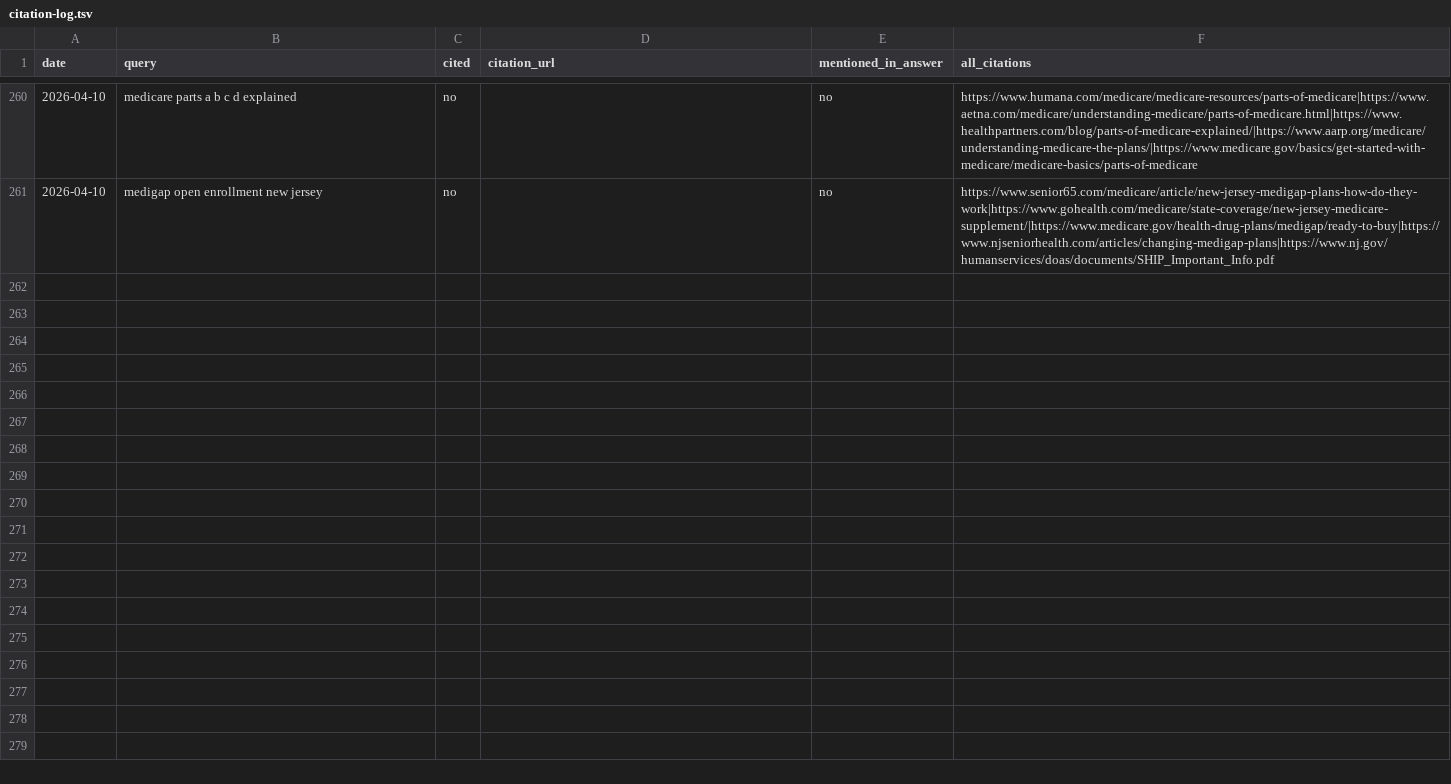
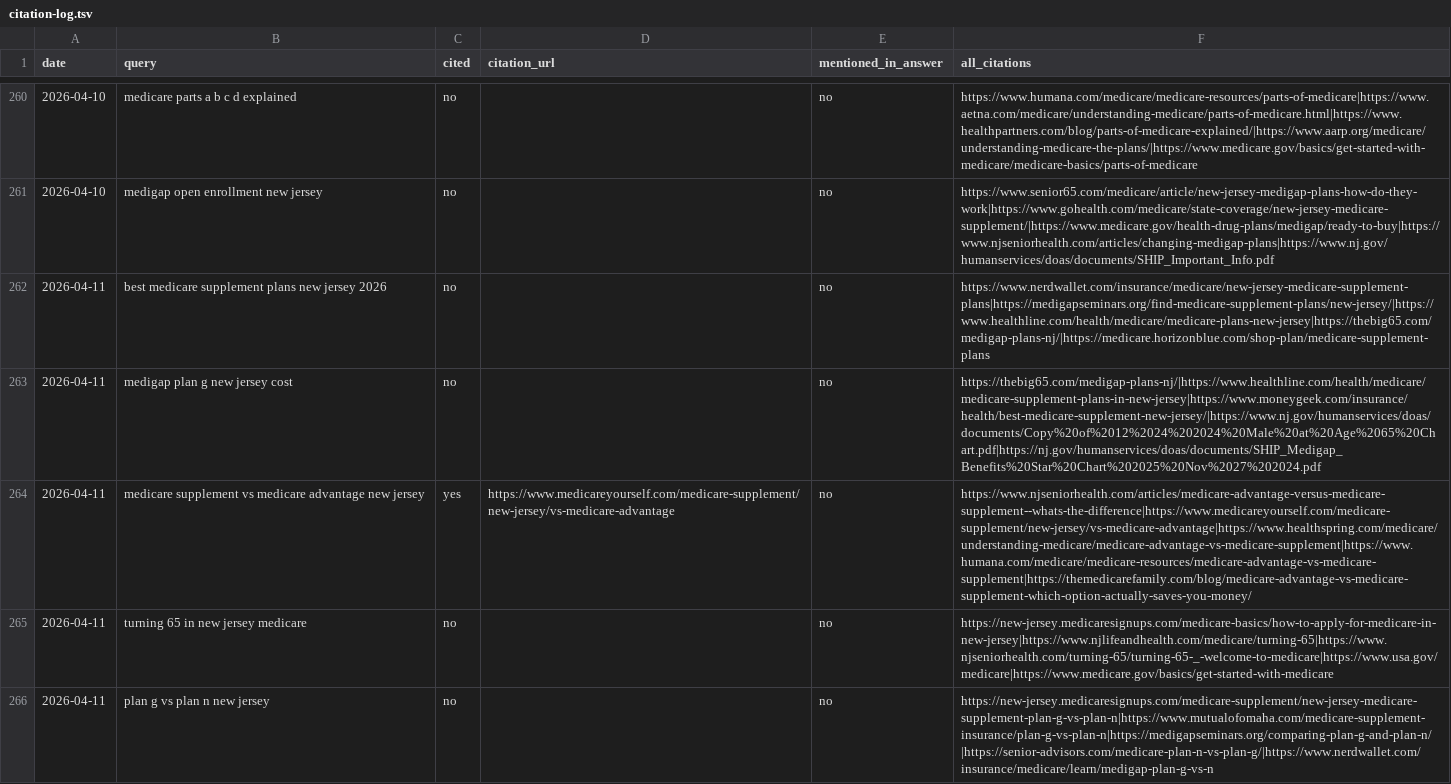
Before and after one commit to ekmagent/EKMMain, a TSV file: citation-log.tsv, drawn as a sheet; only a part is shown, gaps mark what is left out; the diff covers the shown part only; the diff names each change by its address in the sheet, - before the commit and + after, or states it on an @@ line.

```diff
--- a/citation-log.tsv
+++ b/citation-log.tsv
+row 262: 2026-04-11 | best medicare supplement plans new jersey 2026 | no |  | no | https://www.nerdwallet.com/insurance/medicare/new-jersey-medicare-supplement-plans|https://medigapseminars.org/find-medicare-supplement-plans/new-jersey/|https://www.healthline.com/health/medicare/medicare-plans-new-jersey|https://thebig65.com/medigap-plans-nj/|https://medicare.horizonblue.com/shop-plan/medicare-supplement-plans
+row 263: 2026-04-11 | medigap plan g new jersey cost | no |  | no | https://thebig65.com/medigap-plans-nj/|https://www.healthline.com/health/medicare/medicare-supplement-plans-in-new-jersey|https://www.moneygeek.com/insurance/health/best-medicare-supplement-new-jersey/|https://www.nj.gov/humanservices/doas/documents/Copy%20of%2012%2024%202024%20Male%20at%20Age%2065%20Chart.pdf|https://nj.gov/humanservices/doas/documents/SHIP_Medigap_Benefits%20Star%20Chart%202025%20Nov%2027%202024.pdf
+row 264: 2026-04-11 | medicare supplement vs medicare advantage new jersey | yes | https://www.medicareyourself.com/medicare-supplement/new-jersey/vs-medicare-advantage | no | https://www.njseniorhealth.com/articles/medicare-advantage-versus-medicare-supplement--whats-the-difference|https://www.medicareyourself.com/medicare-supplement/new-jersey/vs-medicare-advantage|https://www.healthspring.com/medicare/understanding-medicare/medicare-advantage-vs-medicare-supplement|https://www.humana.com/medicare/medicare-resources/medicare-advantage-vs-medicare-supplement|https://themedicarefamily.com/blog/medicare-advantage-vs-medicare-supplement-which-option-actually-saves-you-money/
+row 265: 2026-04-11 | turning 65 in new jersey medicare | no |  | no | https://new-jersey.medicaresignups.com/medicare-basics/how-to-apply-for-medicare-in-new-jersey|https://www.njlifeandhealth.com/medicare/turning-65|https://www.njseniorhealth.com/turning-65/turning-65-_-welcome-to-medicare|https://www.usa.gov/medicare|https://www.medicare.gov/basics/get-started-with-medicare
+row 266: 2026-04-11 | plan g vs plan n new jersey | no |  | no | https://new-jersey.medicaresignups.com/medicare-supplement/new-jersey-medicare-supplement-plan-g-vs-plan-n|https://www.mutualofomaha.com/medicare-supplement-insurance/plan-g-vs-plan-n|https://medigapseminars.org/comparing-plan-g-and-plan-n/|https://senior-advisors.com/medicare-plan-n-vs-plan-g/|https://www.nerdwallet.com/insurance/medicare/learn/medigap-plan-g-vs-n
```
Also changed, not shown: 5 added rows elsewhere in this file, serp-log.tsv, 1 other file.
